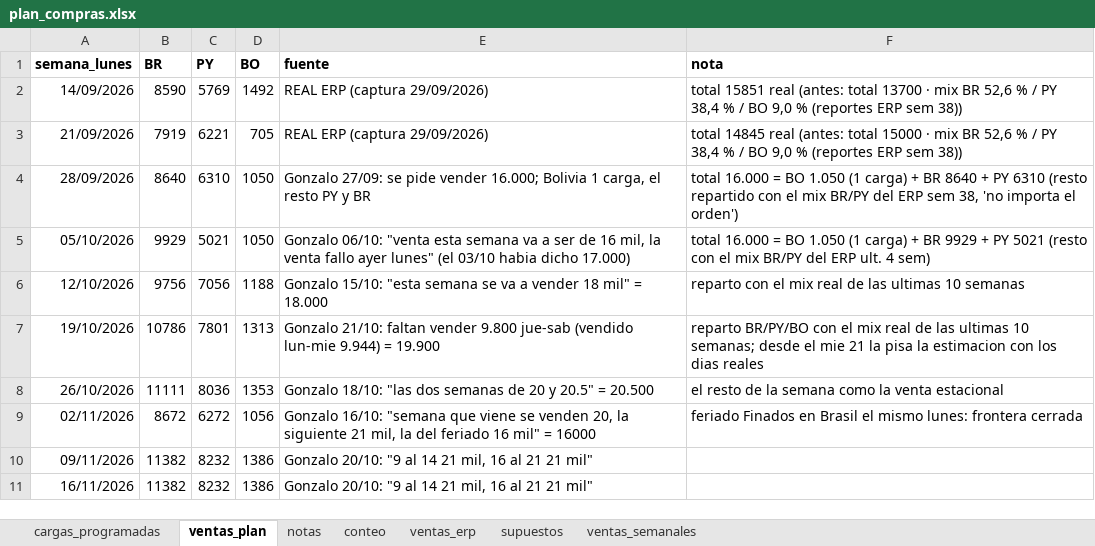
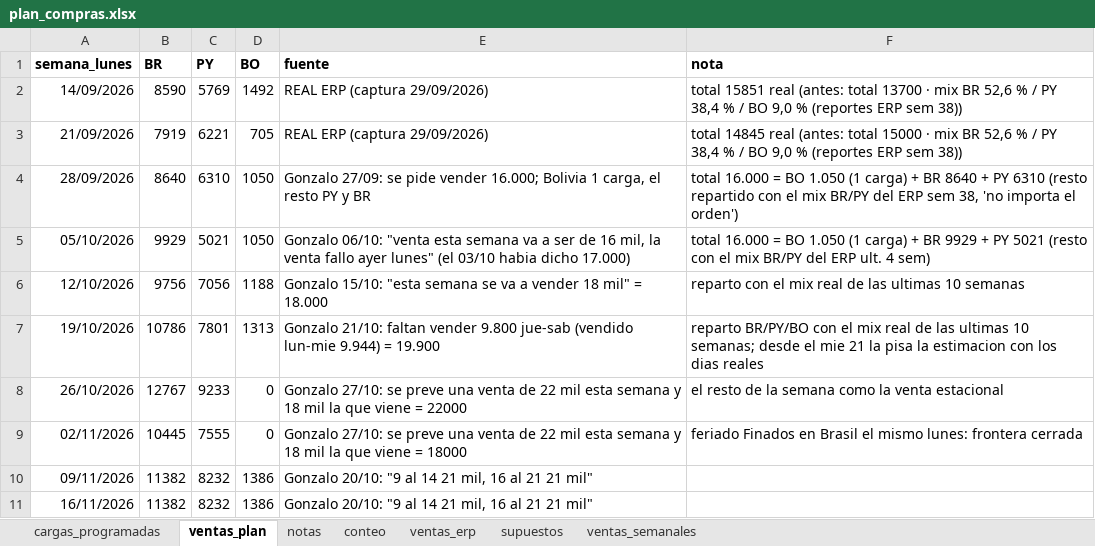
Before and after one commit to ingenieria-pepe/gonza_pepe, an Excel workbook: plan_compras/plan_compras.xlsx, sheet ventas_plan, drawn as a sheet; values as stored, in another font and other column widths than the file's, no borders; the diff names each change by its address in the sheet, - before the commit and + after, or states it on an @@ line.

```diff
--- a/plan_compras/plan_compras.xlsx (sheet ventas_plan)
+++ b/plan_compras/plan_compras.xlsx (sheet ventas_plan)
-B8 (BR): 11111
+B8 (BR): 12767
-C8 (PY): 8036
+C8 (PY): 9233
-D8 (BO): 1353
+D8 (BO): 0
-E8 (fuente): Gonzalo 18/10: "las dos semanas de 20 y 20.5" = 20.500
+E8 (fuente): Gonzalo 27/10: se preve una venta de 22 mil esta semana y 18 mil la que viene = 22000
-B9 (BR): 8672
+B9 (BR): 10445
-C9 (PY): 6272
+C9 (PY): 7555
-D9 (BO): 1056
+D9 (BO): 0
-E9 (fuente): Gonzalo 16/10: "semana que viene se venden 20, la siguiente 21 mil, la del feriado 16 mil" = 16000
+E9 (fuente): Gonzalo 27/10: se preve una venta de 22 mil esta semana y 18 mil la que viene = 18000
```
Also changed, not shown: sheet cargas_programadas, 8 other files.
